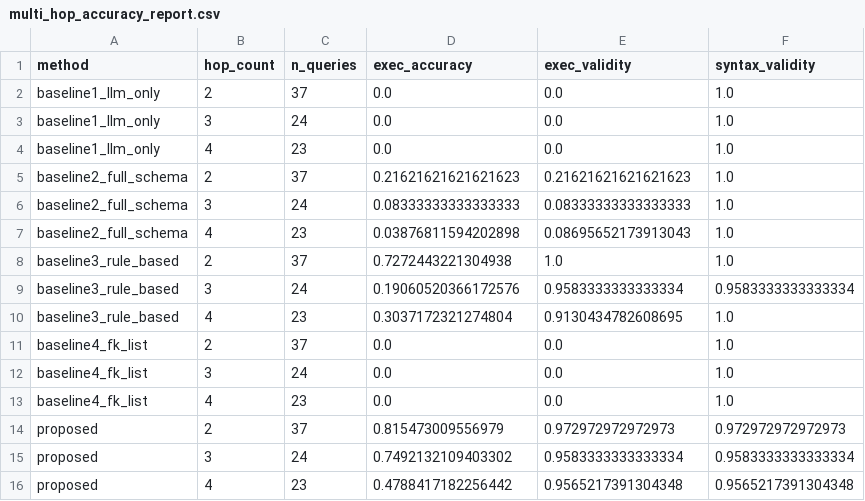
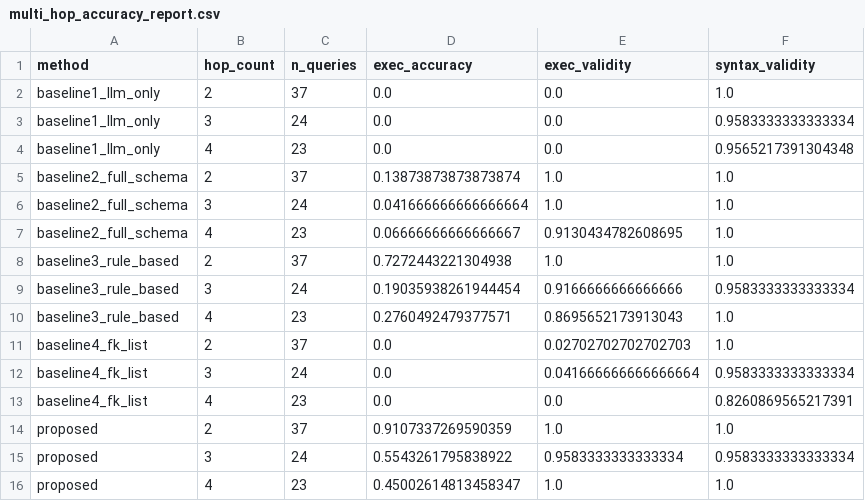
Before and after one commit to minimumtone/machine-learning, a CSV file: l12-schema-graph-text2sql/evaluation/multi_hop_accuracy_report.csv, drawn as a sheet.

```diff
--- a/l12-schema-graph-text2sql/evaluation/multi_hop_accuracy_report.csv
+++ b/l12-schema-graph-text2sql/evaluation/multi_hop_accuracy_report.csv
@@ -2,15 +2,15 @@ method,hop_count,n_queries,exec_accuracy,exec_validity,syntax_validity
 baseline1_llm_only,2,37,0.0,0.0,1.0
-baseline1_llm_only,3,24,0.0,0.0,1.0
-baseline1_llm_only,4,23,0.0,0.0,1.0
-baseline2_full_schema,2,37,0.21621621621621623,0.21621621621621623,1.0
-baseline2_full_schema,3,24,0.08333333333333333,0.08333333333333333,1.0
-baseline2_full_schema,4,23,0.03876811594202898,0.08695652173913043,1.0
+baseline1_llm_only,3,24,0.0,0.0,0.9583333333333334
+baseline1_llm_only,4,23,0.0,0.0,0.9565217391304348
+baseline2_full_schema,2,37,0.13873873873873874,1.0,1.0
+baseline2_full_schema,3,24,0.041666666666666664,1.0,1.0
+baseline2_full_schema,4,23,0.06666666666666667,0.9130434782608695,1.0
 baseline3_rule_based,2,37,0.7272443221304938,1.0,1.0
-baseline3_rule_based,3,24,0.19060520366172576,0.9583333333333334,0.9583333333333334
-baseline3_rule_based,4,23,0.3037172321274804,0.9130434782608695,1.0
-baseline4_fk_list,2,37,0.0,0.0,1.0
-baseline4_fk_list,3,24,0.0,0.0,1.0
-baseline4_fk_list,4,23,0.0,0.0,1.0
-proposed,2,37,0.815473009556979,0.972972972972973,0.972972972972973
-proposed,3,24,0.7492132109403302,0.9583333333333334,0.9583333333333334
-proposed,4,23,0.4788417182256442,0.9565217391304348,0.9565217391304348
+baseline3_rule_based,3,24,0.19035938261944454,0.9166666666666666,0.9583333333333334
+baseline3_rule_based,4,23,0.2760492479377571,0.8695652173913043,1.0
+baseline4_fk_list,2,37,0.0,0.02702702702702703,1.0
+baseline4_fk_list,3,24,0.0,0.041666666666666664,0.9583333333333334
+baseline4_fk_list,4,23,0.0,0.0,0.8260869565217391
+proposed,2,37,0.9107337269590359,1.0,1.0
+proposed,3,24,0.5543261795838922,0.9583333333333334,0.9583333333333334
+proposed,4,23,0.45002614813458347,1.0,1.0
```
Also changed, not shown: l12-schema-graph-text2sql/evaluation/baseline_result_baseline3_rule_based.csv, l12-schema-graph-text2sql/evaluation/metrics_summary.csv, 17 other files.
